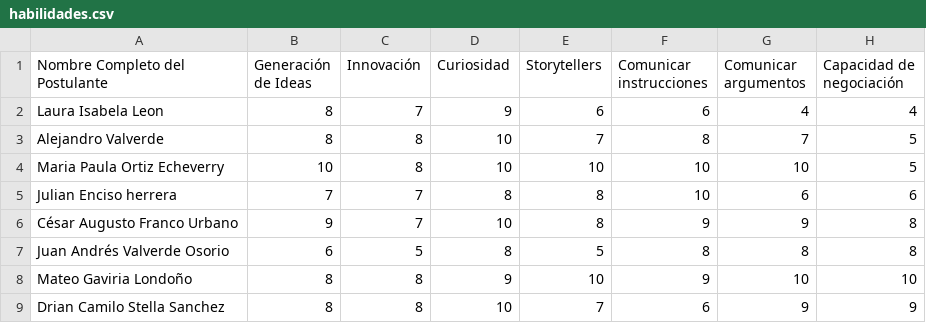
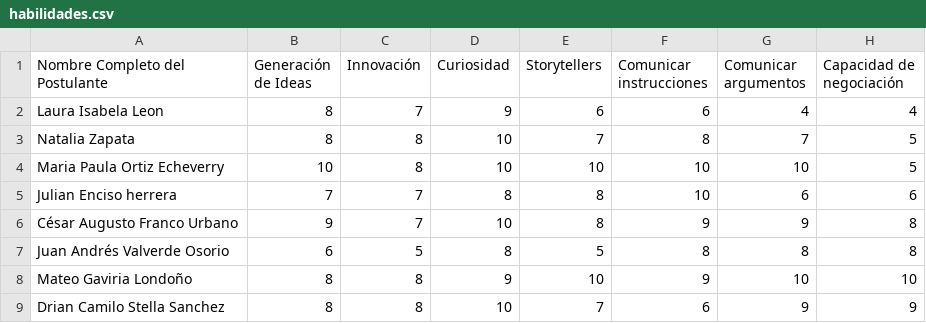
Before and after one commit to Daniel1martinez2/Timco, a CSV file: src/db/habilidades.csv, drawn as a sheet; only a part is shown; the diff names each change by its address in the sheet, - before the commit and + after, or states it on an @@ line.

```diff
--- a/src/db/habilidades.csv
+++ b/src/db/habilidades.csv
-A3 (Nombre Completo del Postulante): Alejandro Valverde
+A3 (Nombre Completo del Postulante): Natalia Zapata
```
Also changed, not shown: 8 other files.
